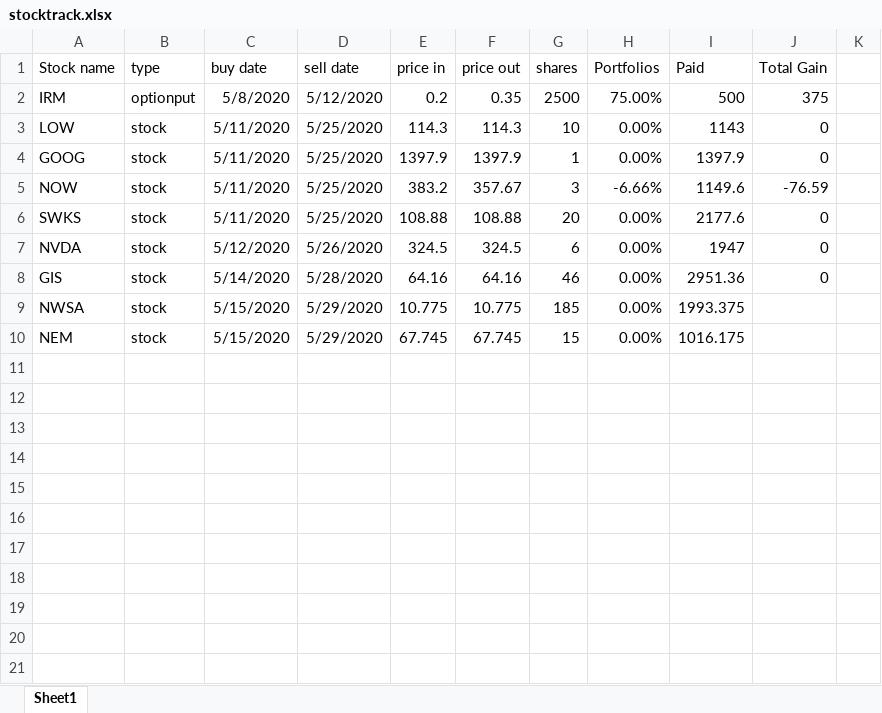
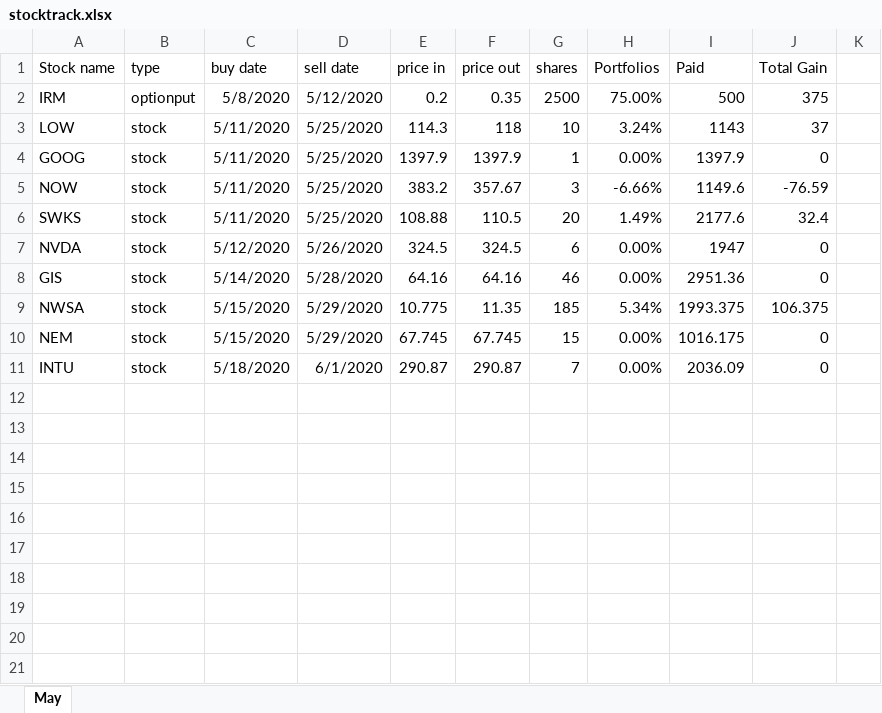
Before and after one commit to owenyang123/mypython, an Excel workbook: optionstrading/stocktrack.xlsx, sheet May, drawn as a sheet; only a part is shown; values as stored, in another font and other column widths than the file's, no borders; the diff covers the shown part only; the diff names each change by its address in the sheet, - before the commit and + after, or states it on an @@ line.

Commit message:
1
1

```diff
--- a/optionstrading/stocktrack.xlsx (sheet May)
+++ b/optionstrading/stocktrack.xlsx (sheet May)
-sheet tab: Sheet1
+sheet tab: May
-F3 (price out): 114.3
+F3 (price out): 118
-H3 (Portfolios): 0.00%
+H3 (Portfolios): 3.24%
-J3 (Total Gain): 0
+J3 (Total Gain): 37
-F6 (price out): 108.88
+F6 (price out): 110.5
-H6 (Portfolios): 0.00%
+H6 (Portfolios): 1.49%
-J6 (Total Gain): 0
+J6 (Total Gain): 32.4
-F9 (price out): 10.775
+F9 (price out): 11.35
-H9 (Portfolios): 0.00%
+H9 (Portfolios): 5.34%
-J9 (Total Gain): (empty)
+J9 (Total Gain): 106.375
-J10 (Total Gain): (empty)
+J10 (Total Gain): 0
+row 11: INTU | stock | 5/18/2020 | 6/1/2020 | 290.87 | 290.87 | 7 | 0.00% | 2036.09 | 0
+row 12: (empty)
+row 13: (empty)
+row 14: (empty)
+row 15: (empty)
+row 16: (empty)
+row 17: (empty)
+row 18: (empty)
+row 19: (empty)
+row 20: (empty)
+row 21: (empty)
```
Also changed, not shown: 15 added rows elsewhere in this sheet.
